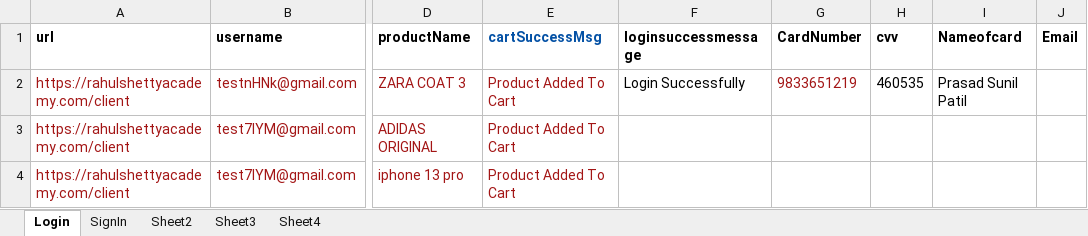
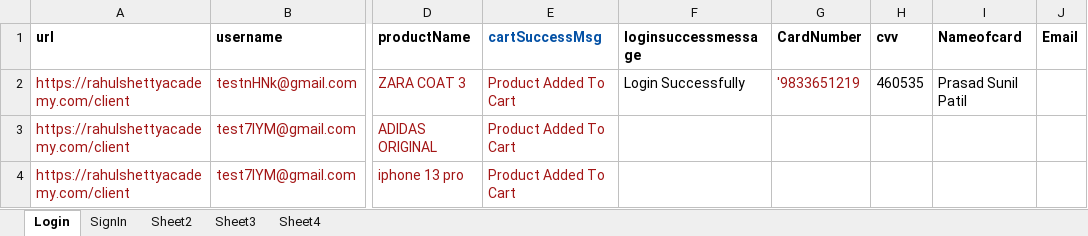
Before and after one commit to prasadspatil1999-pixel/nonemberplaywright, an Excel workbook: Test Data/excel.xlsx, sheet Login, drawn as a sheet; only a part is shown, gaps mark what is left out; values as stored, in another font and other column widths than the file's, no borders; the diff names each change by its address in the sheet, - before the commit and + after, or states it on an @@ line.

```diff
--- a/Test Data/excel.xlsx (sheet Login)
+++ b/Test Data/excel.xlsx (sheet Login)
-G2 (CardNumber): 9833651219
+G2 (CardNumber): '9833651219
```
Also changed, not shown: sheet SignIn, 7 other files.
